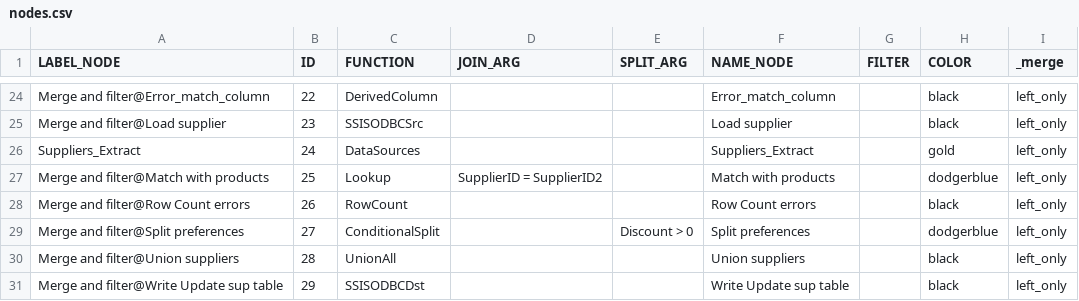
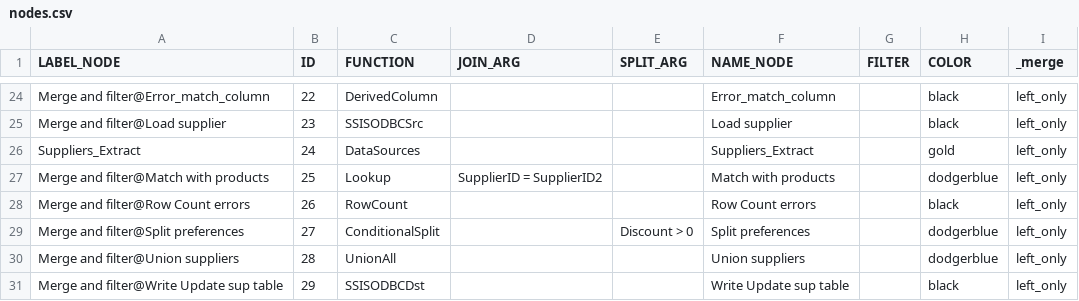
Before and after one commit to mountanalytics/ssis-code-parser, a CSV file: output-data/nodes.csv, drawn as a sheet; only a part is shown, gaps mark what is left out.

Commit message:
Update coloring unionall

```diff
--- a/output-data/nodes.csv
+++ b/output-data/nodes.csv
@@ -29,3 +29,3 @@ Merge and filter@Row Count errors,26,RowCount,,,Row Count errors,,black,left_onl
 Merge and filter@Split preferences,27,ConditionalSplit,,Discount > 0,Split preferences,,dodgerblue,left_only
-Merge and filter@Union suppliers,28,UnionAll,,,Union suppliers,,black,left_only
+Merge and filter@Union suppliers,28,UnionAll,,,Union suppliers,,dodgerblue,left_only
 Merge and filter@Write Update sup table,29,SSISODBCDst,,,Write Update sup table,,black,left_only
```
Also changed, not shown: output-data/nodes/nodes-Package@Merge and filter.csv, 5 other files.
